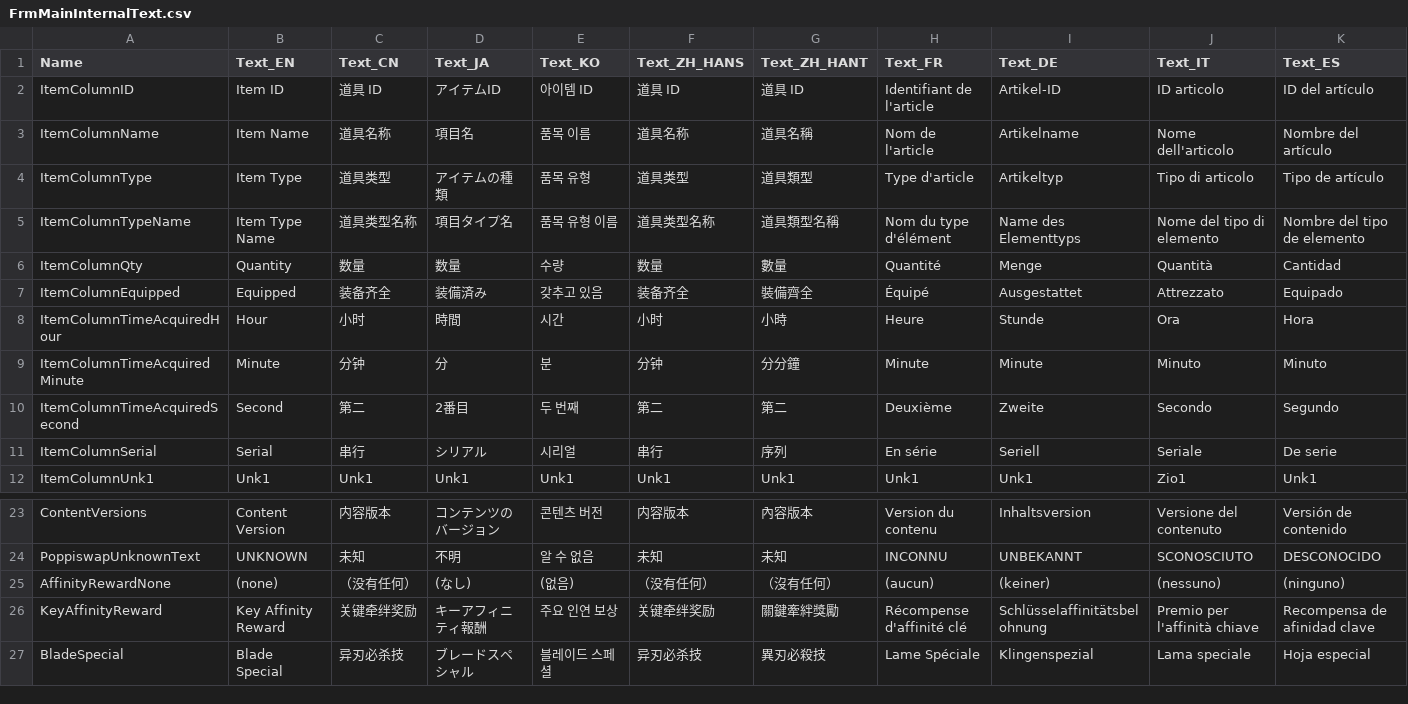
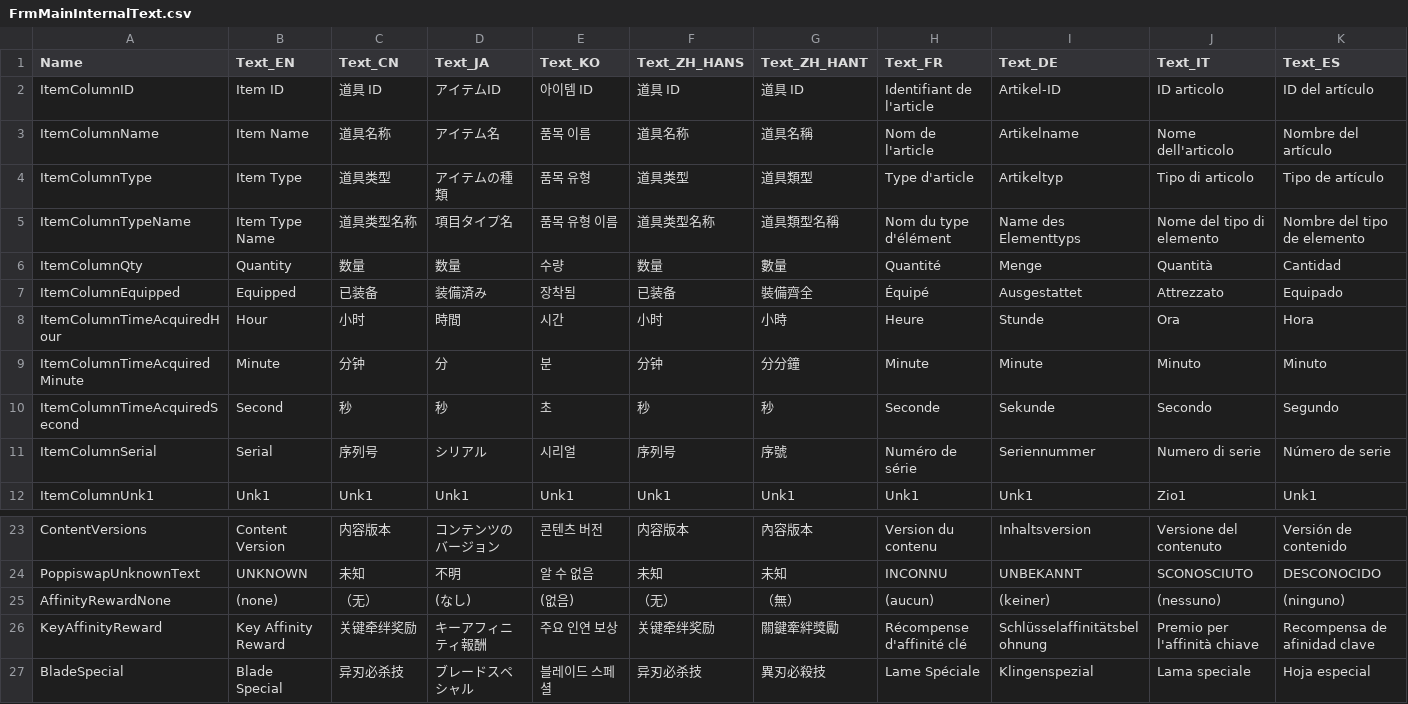
Before and after one commit to soarqin/XC2SaveNETThingy, a CSV file: XC2SaveNETThingy/data/FrmMainInternalText.csv, drawn as a sheet; only a part is shown, gaps mark what is left out; the diff names each change by its address in the sheet, - before the commit and + after, or states it on an @@ line.

```diff
--- a/XC2SaveNETThingy/data/FrmMainInternalText.csv
+++ b/XC2SaveNETThingy/data/FrmMainInternalText.csv
-D3 (Text_JA): 項目名
+D3 (Text_JA): アイテム名
-C7 (Text_CN): 装备齐全
+C7 (Text_CN): 已装备
-E7 (Text_KO): 갖추고 있음
+E7 (Text_KO): 장착됨
-F7 (Text_ZH_HANS): 装备齐全
+F7 (Text_ZH_HANS): 已装备
-C10 (Text_CN): 第二
+C10 (Text_CN): 秒
-D10 (Text_JA): 2番目
+D10 (Text_JA): 秒
-E10 (Text_KO): 두 번째
+E10 (Text_KO): 초
-F10 (Text_ZH_HANS): 第二
+F10 (Text_ZH_HANS): 秒
-G10 (Text_ZH_HANT): 第二
+G10 (Text_ZH_HANT): 秒
-H10 (Text_FR): Deuxième
+H10 (Text_FR): Seconde
-I10 (Text_DE): Zweite
+I10 (Text_DE): Sekunde
-C11 (Text_CN): 串行
+C11 (Text_CN): 序列号
-F11 (Text_ZH_HANS): 串行
+F11 (Text_ZH_HANS): 序列号
-G11 (Text_ZH_HANT): 序列
+G11 (Text_ZH_HANT): 序號
-H11 (Text_FR): En série
+H11 (Text_FR): Numéro de série
-I11 (Text_DE): Seriell
+I11 (Text_DE): Seriennummer
-J11 (Text_IT): Seriale
+J11 (Text_IT): Numero di serie
-K11 (Text_ES): De serie
+K11 (Text_ES): Número de serie
-C25 (Text_CN): （没有任何）
+C25 (Text_CN): （无）
-F25 (Text_ZH_HANS): （没有任何）
+F25 (Text_ZH_HANS): （无）
-G25 (Text_ZH_HANT): （沒有任何）
+G25 (Text_ZH_HANT): （無）
```
Also changed, not shown: XC2SaveNETThingy/data/FrmAboutText.csv, XC2SaveNETThingy/data/FrmFAQText.csv, 5 other files.
